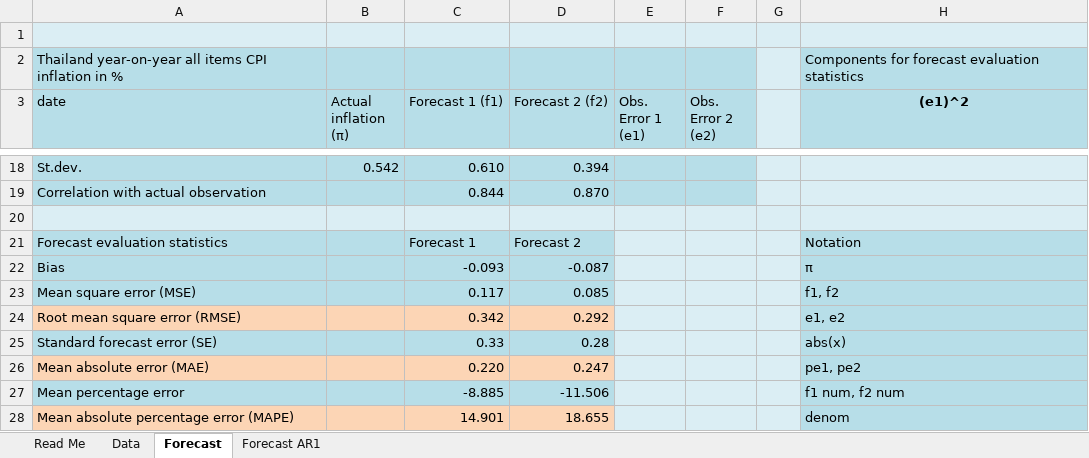
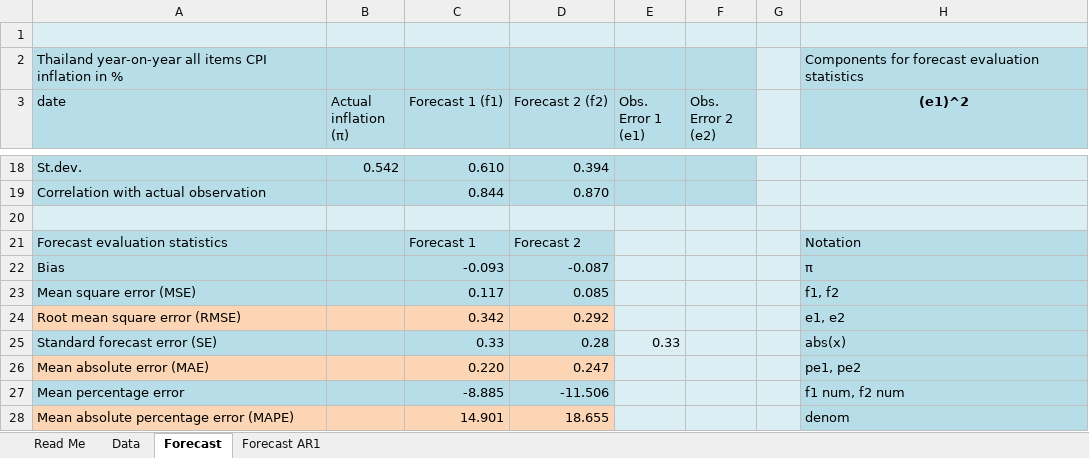
Before and after one commit to keita-dc/IMFxMFx, an Excel workbook: data/M4_Thailand_Inflation_questions.xlsx, sheet Forecast, drawn as a sheet; only a part is shown, gaps mark what is left out; values as stored, in another font and other column widths than the file's, no borders; the diff names each change by its address in the sheet, - before the commit and + after, or states it on an @@ line.

```diff
--- a/data/M4_Thailand_Inflation_questions.xlsx (sheet Forecast)
+++ b/data/M4_Thailand_Inflation_questions.xlsx (sheet Forecast)
-E25 (Obs. Error 1 (e1)): (empty)
+E25 (Obs. Error 1 (e1)): 0.33
```
Also changed, not shown: sheet Forecast AR1, 5 other files.
